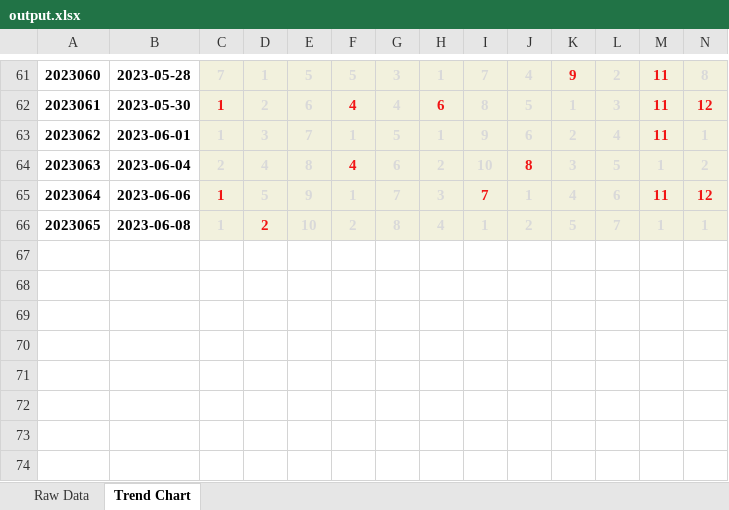
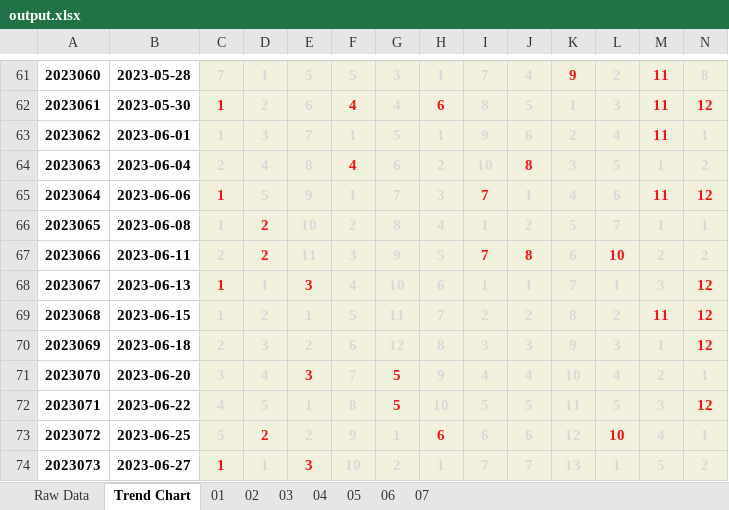
Before and after one commit to Areasome/RedBall, an Excel workbook: Data/output.xlsx, sheet Trend Chart, drawn as a sheet; only a part is shown, gaps mark what is left out; values as stored, in another font and other column widths than the file's, no borders; rows hold the shown columns only; the diff names each change by its address in the sheet, - before the commit and + after, or states it on an @@ line.

```diff
--- a/Data/output.xlsx (sheet Trend Chart)
+++ b/Data/output.xlsx (sheet Trend Chart)
+sheet tab: 01
+sheet tab: 02
+sheet tab: 03
+sheet tab: 04
+sheet tab: 05
+sheet tab: 06
+sheet tab: 07
+row 67: 2023066 | 2023-06-11 | 2 | 2 | 11 | 3 | 9 | 5 | 7 | 8 | 6 | 10 | 2 | 2
+row 68: 2023067 | 2023-06-13 | 1 | 1 | 3 | 4 | 10 | 6 | 1 | 1 | 7 | 1 | 3 | 12
+row 69: 2023068 | 2023-06-15 | 1 | 2 | 1 | 5 | 11 | 7 | 2 | 2 | 8 | 2 | 11 | 12
+row 70: 2023069 | 2023-06-18 | 2 | 3 | 2 | 6 | 12 | 8 | 3 | 3 | 9 | 3 | 1 | 12
+row 71: 2023070 | 2023-06-20 | 3 | 4 | 3 | 7 | 5 | 9 | 4 | 4 | 10 | 4 | 2 | 1
+row 72: 2023071 | 2023-06-22 | 4 | 5 | 1 | 8 | 5 | 10 | 5 | 5 | 11 | 5 | 3 | 12
+row 73: 2023072 | 2023-06-25 | 5 | 2 | 2 | 9 | 1 | 6 | 6 | 6 | 12 | 10 | 4 | 1
+row 74: 2023073 | 2023-06-27 | 1 | 1 | 3 | 10 | 2 | 1 | 7 | 7 | 13 | 1 | 5 | 2
```
Also changed, not shown: sheet Raw Data, 7 other files.
